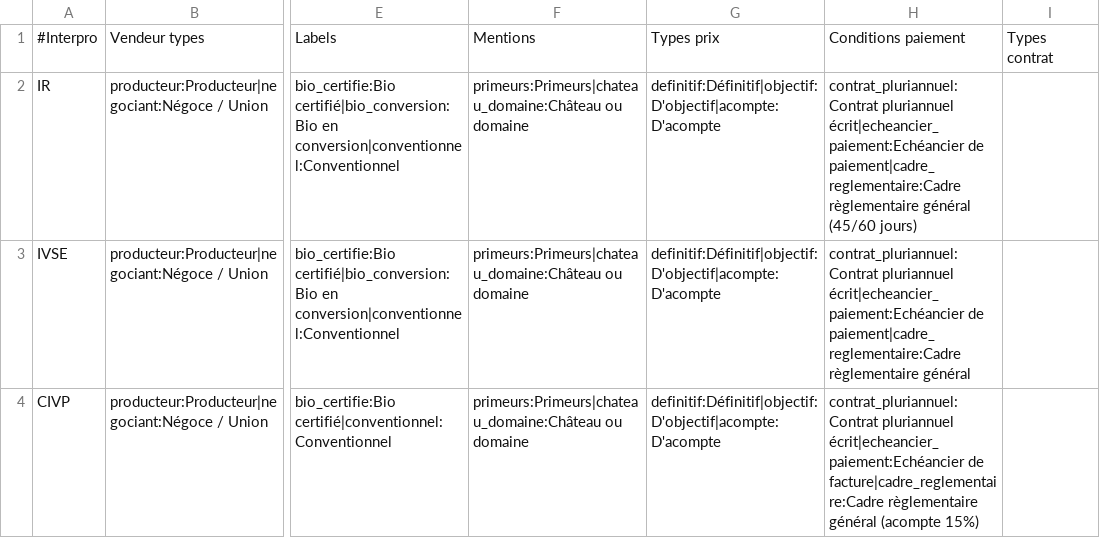
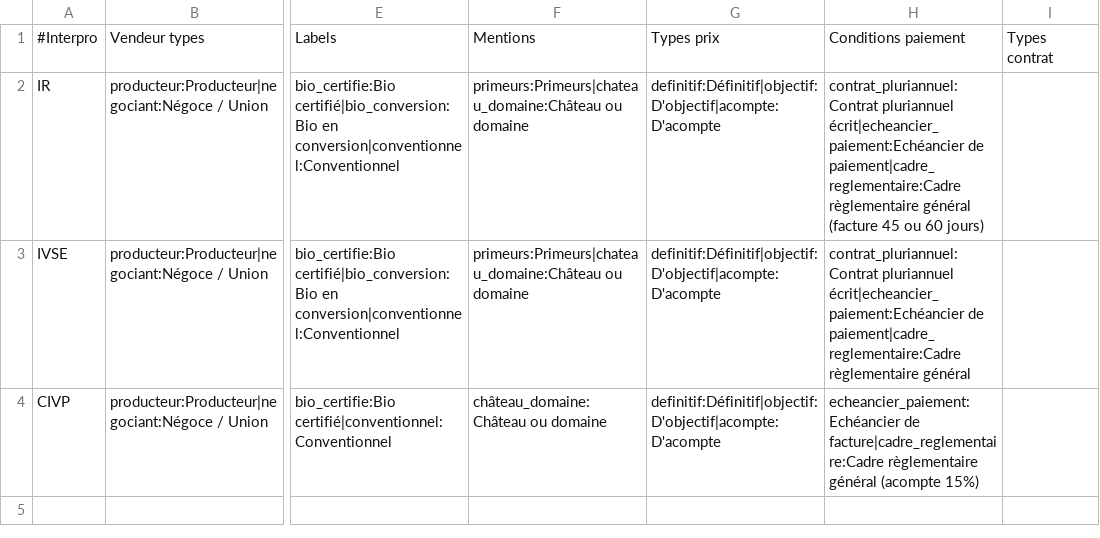
Before and after one commit to 24eme/declarvins, a CSV file: project/data/import/configuration/vrac.csv, drawn as a sheet; only a part is shown, gaps mark what is left out; the diff names each change by its address in the sheet, - before the commit and + after, or states it on an @@ line.

```diff
--- a/project/data/import/configuration/vrac.csv
+++ b/project/data/import/configuration/vrac.csv
-H2: …règlementaire général (45/60 jours)
+H2: …règlementaire général (facture 45 ou 60 jours)
-F4: primeurs:Primeurs|chateau_domaine:Château ou domaine
+F4: château_domaine:Château ou domaine
-H4: contrat_pluriannuel:Contrat pluriannuel écrit|echeancier_paiement:Echéancier de facture|cadre_reglementaire:Cadre…
+H4: echeancier_paiement:Echéancier de facture|cadre_reglementaire:Cadre…
```
Also changed, not shown: 9 other files.
